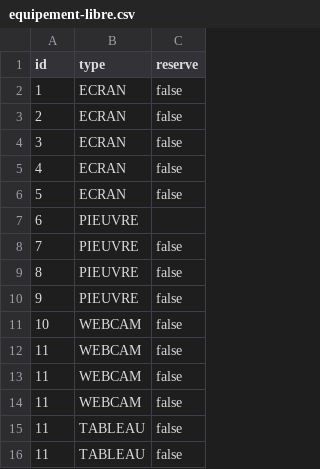
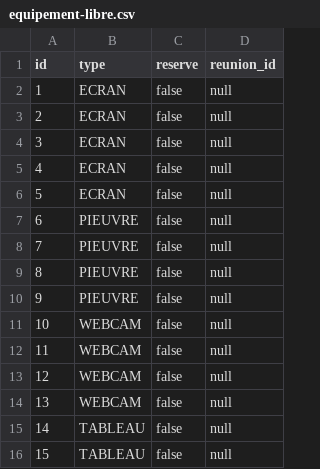
Before and after one commit to KevinDS0/meeting-planner, a CSV file: src/main/resources/config/liquibase/data/equipement-libre.csv, drawn as a sheet; the diff names each change by its address in the sheet, - before the commit and + after, or states it on an @@ line.

```diff
--- a/src/main/resources/config/liquibase/data/equipement-libre.csv
+++ b/src/main/resources/config/liquibase/data/equipement-libre.csv
+column D (reunion_id), rows 2-16: all null
-C7 (reserve): (empty)
+C7 (reserve): false
-A13 (id): 11
+A13 (id): 12
-A14 (id): 11
+A14 (id): 13
-A15 (id): 11
+A15 (id): 14
-A16 (id): 11
+A16 (id): 15
```
Also changed, not shown: 20 other files.
